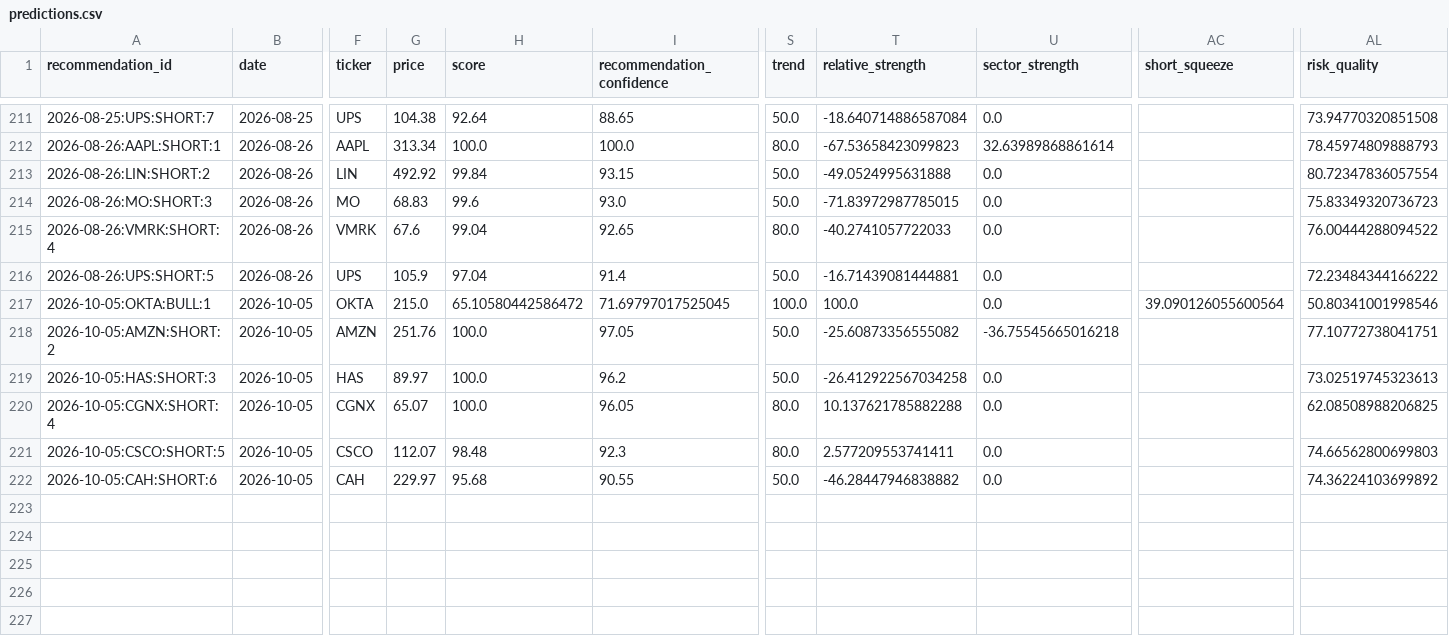
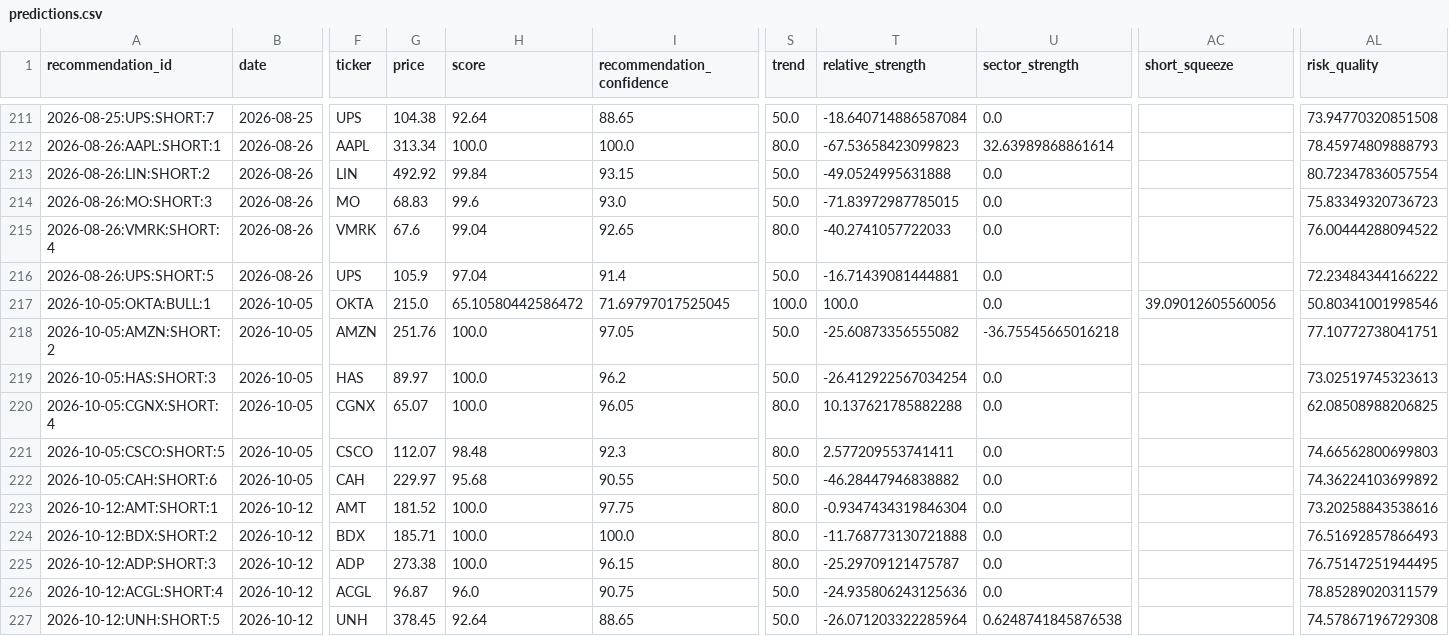
Before and after one commit to kbnawalakha/stock-v4-bot, a CSV file: predictions.csv, drawn as a sheet; only a part is shown, gaps mark what is left out; rows hold the shown columns only; the diff names each change by its address in the sheet, - before the commit and + after, or states it on an @@ line.

```diff
--- a/predictions.csv
+++ b/predictions.csv
-AC217 (short_squeeze): 39.090126055600564
+AC217 (short_squeeze): 39.09012605560056
-T219 (relative_strength): -26.412922567034258
+T219 (relative_strength): -26.412922567034254
+row 223: 2026-10-12:AMT:SHORT:1 | 2026-10-12 | AMT | 181.52 | 100.0 | 97.75 | 80.0 | -0.9347434319846304 | 0.0 |  | 73.20258843538616
+row 224: 2026-10-12:BDX:SHORT:2 | 2026-10-12 | BDX | 185.71 | 100.0 | 100.0 | 80.0 | -11.768773130721888 | 0.0 |  | 76.51692857866493
+row 225: 2026-10-12:ADP:SHORT:3 | 2026-10-12 | ADP | 273.38 | 100.0 | 96.15 | 80.0 | -25.29709121475787 | 0.0 |  | 76.75147251944495
+row 226: 2026-10-12:ACGL:SHORT:4 | 2026-10-12 | ACGL | 96.87 | 96.0 | 90.75 | 50.0 | -24.935806243125636 | 0.0 |  | 78.85289020311579
+row 227: 2026-10-12:UNH:SHORT:5 | 2026-10-12 | UNH | 378.45 | 92.64 | 88.65 | 50.0 | -26.071203322285964 | 0.6248741845876538 |  | 74.57867196729308
```
Also changed, not shown: recommendation_outcomes.csv, 1 other file.
